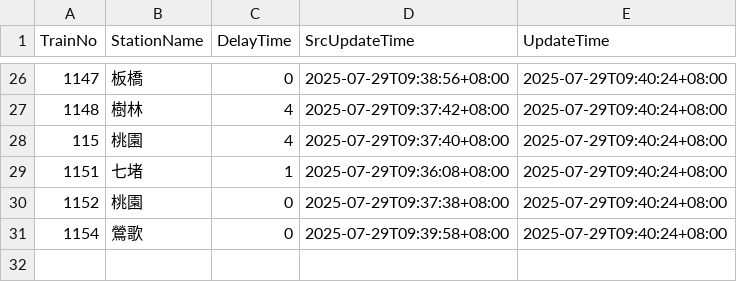
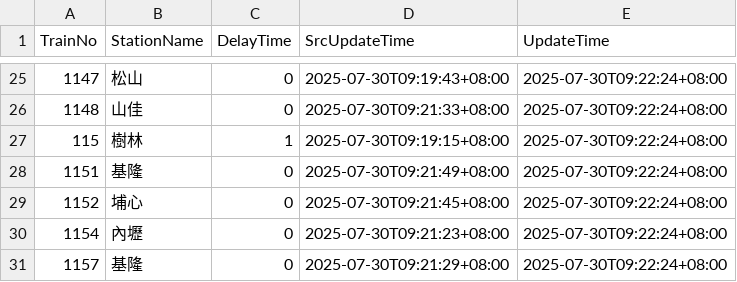
Before and after one commit to funfun0912/Open-Platform-Software-Mid, a CSV file: api.csv, drawn as a sheet; only a part is shown, gaps mark what is left out; the diff covers the shown part only.

Commit message:
Update data

```diff
--- a/api.csv
+++ b/api.csv
@@ -26,6 +25,7 @@ TrainNo,StationName,DelayTime,SrcUpdateTime,UpdateTime
-1147,板橋,0,2025-07-29T09:38:56+08:00,2025-07-29T09:40:24+08:00
-1148,樹林,4,2025-07-29T09:37:42+08:00,2025-07-29T09:40:24+08:00
-115,桃園,4,2025-07-29T09:37:40+08:00,2025-07-29T09:40:24+08:00
-1151,七堵,1,2025-07-29T09:36:08+08:00,2025-07-29T09:40:24+08:00
-1152,桃園,0,2025-07-29T09:37:38+08:00,2025-07-29T09:40:24+08:00
-1154,鶯歌,0,2025-07-29T09:39:58+08:00,2025-07-29T09:40:24+08:00
+1147,松山,0,2025-07-30T09:19:43+08:00,2025-07-30T09:22:24+08:00
+1148,山佳,0,2025-07-30T09:21:33+08:00,2025-07-30T09:22:24+08:00
+115,樹林,1,2025-07-30T09:19:15+08:00,2025-07-30T09:22:24+08:00
+1151,基隆,0,2025-07-30T09:21:49+08:00,2025-07-30T09:22:24+08:00
+1152,埔心,0,2025-07-30T09:21:45+08:00,2025-07-30T09:22:24+08:00
+1154,內壢,0,2025-07-30T09:21:23+08:00,2025-07-30T09:22:24+08:00
+1157,基隆,0,2025-07-30T09:21:29+08:00,2025-07-30T09:22:24+08:00
```
Also changed, not shown: 2 added rows, 3 removed rows and 77 edited cells elsewhere in this file.
